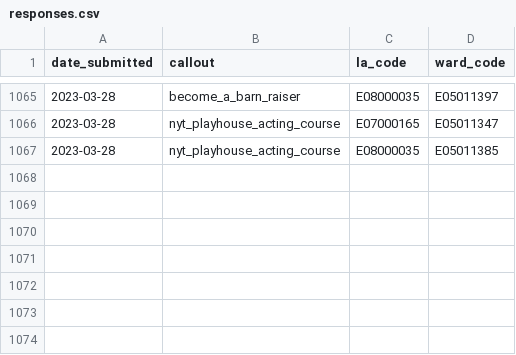
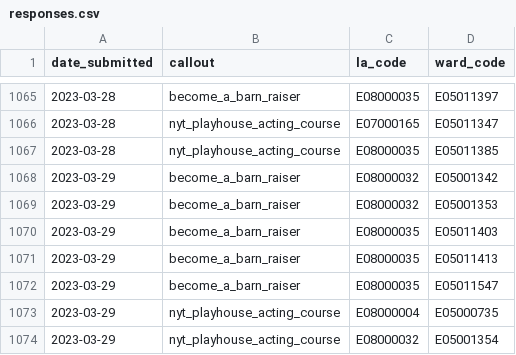
Before and after one commit to open-innovations/leeds-2023, a CSV file: data/metrics/callouts/responses.csv, drawn as a sheet; only a part is shown, gaps mark what is left out.

```diff
--- a/data/metrics/callouts/responses.csv
+++ b/data/metrics/callouts/responses.csv
@@ -1067 +1067,8 @@ date_submitted,callout,la_code,ward_code
 2023-03-28,nyt_playhouse_acting_course,E08000035,E05011385
+2023-03-29,become_a_barn_raiser,E08000032,E05001342
+2023-03-29,become_a_barn_raiser,E08000032,E05001353
+2023-03-29,become_a_barn_raiser,E08000035,E05011403
+2023-03-29,become_a_barn_raiser,E08000035,E05011413
+2023-03-29,become_a_barn_raiser,E08000035,E05011547
+2023-03-29,nyt_playhouse_acting_course,E08000004,E05000735
+2023-03-29,nyt_playhouse_acting_course,E08000032,E05001354
```
Also changed, not shown: docs/metrics/callouts/_data/responses_by_callout.csv, docs/metrics/callouts/_data/responses_by_la.csv, 5 other files.
